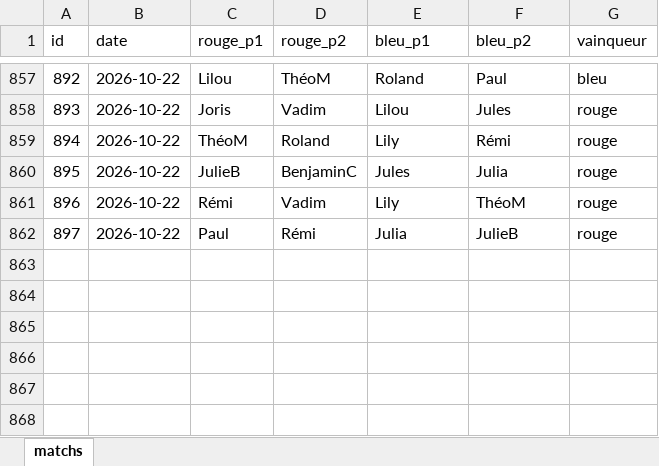
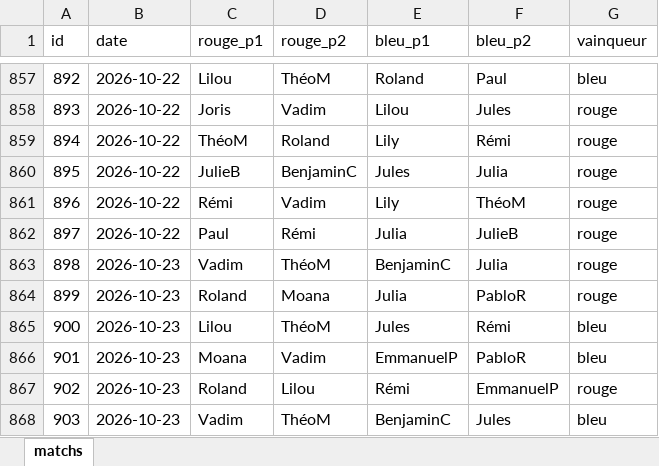
Before and after one commit to CBGP-activities/Foosball, an Excel workbook: data/matchs.xlsx, sheet matchs, drawn as a sheet; only a part is shown, gaps mark what is left out; values as stored, in another font and other column widths than the file's, no borders; the diff names each change by its address in the sheet, - before the commit and + after, or states it on an @@ line.

```diff
--- a/data/matchs.xlsx (sheet matchs)
+++ b/data/matchs.xlsx (sheet matchs)
+row 863: 898 | 2026-10-23 | Vadim | ThéoM | BenjaminC | Julia | rouge
+row 864: 899 | 2026-10-23 | Roland | Moana | Julia | PabloR | rouge
+row 865: 900 | 2026-10-23 | Lilou | ThéoM | Jules | Rémi | bleu
+row 866: 901 | 2026-10-23 | Moana | Vadim | EmmanuelP | PabloR | bleu
+row 867: 902 | 2026-10-23 | Roland | Lilou | Rémi | EmmanuelP | rouge
+row 868: 903 | 2026-10-23 | Vadim | ThéoM | BenjaminC | Jules | bleu
```
Also changed, not shown: 14 other files.
